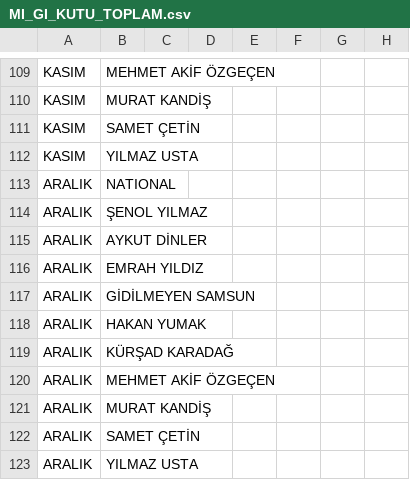
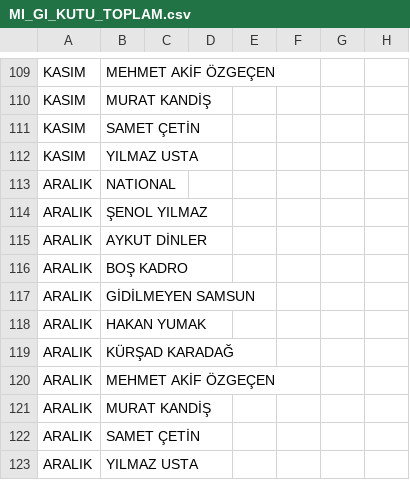
Before and after one commit to yilmazusta28/aslan.samsun.portal, a CSV file: MI_GI_KUTU_TOPLAM.csv, drawn as a sheet; only a part is shown, gaps mark what is left out; the diff covers the shown part only; the diff names each change by its address in the sheet, - before the commit and + after, or states it on an @@ line.

```diff
--- a/MI_GI_KUTU_TOPLAM.csv
+++ b/MI_GI_KUTU_TOPLAM.csv
-B116: EMRAH YILDIZ
+B116: BOŞ KADRO
```
Also changed, not shown: 10 edited cells elsewhere in this file, MI_GI_TL_TOPLAM.csv, 2 other files.
